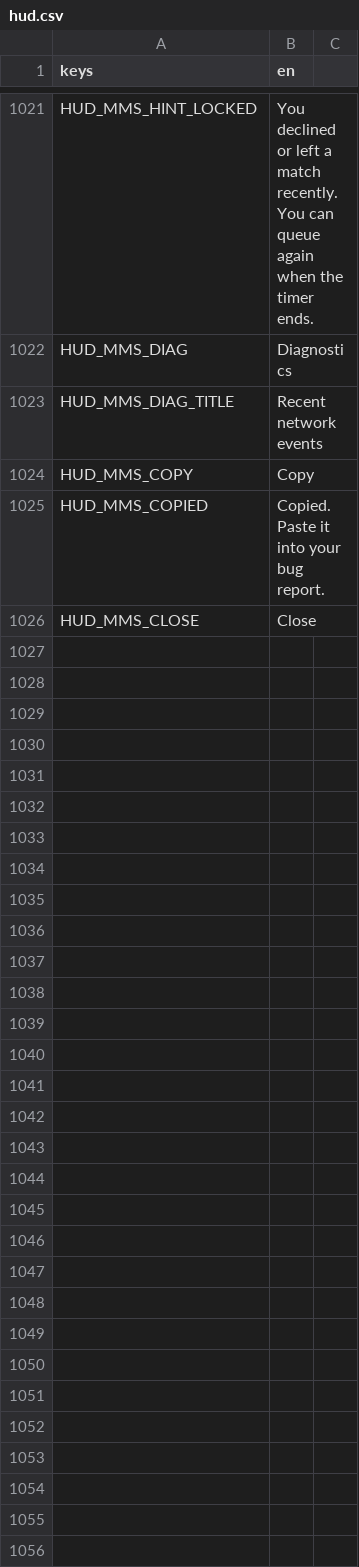
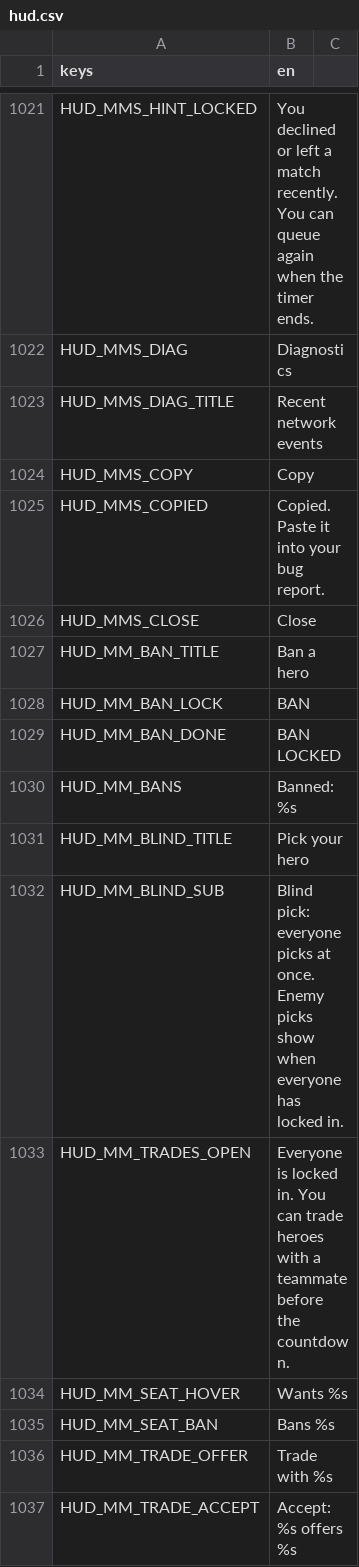
Before and after one commit to LetsManu/Cybergram, a CSV file: assets/localization/hud.csv, drawn as a sheet; only a part is shown, gaps mark what is left out.

```diff
--- a/assets/localization/hud.csv
+++ b/assets/localization/hud.csv
@@ -1026 +1026,12 @@ HUD_MMS_COPIED,Copied. Paste it into your bug report.
 HUD_MMS_CLOSE,Close
+HUD_MM_BAN_TITLE,Ban a hero
+HUD_MM_BAN_LOCK,BAN
+HUD_MM_BAN_DONE,BAN LOCKED
+HUD_MM_BANS,Banned: %s
+HUD_MM_BLIND_TITLE,Pick your hero
+HUD_MM_BLIND_SUB,Blind pick: everyone picks at once. Enemy picks show when everyone has locked in.
+HUD_MM_TRADES_OPEN,Everyone is locked in. You can trade heroes with a teammate before the countdown.
+HUD_MM_SEAT_HOVER,Wants %s
+HUD_MM_SEAT_BAN,Bans %s
+HUD_MM_TRADE_OFFER,Trade with %s
+HUD_MM_TRADE_ACCEPT,Accept: %s offers %s
```
Also changed, not shown: 31 other files.
